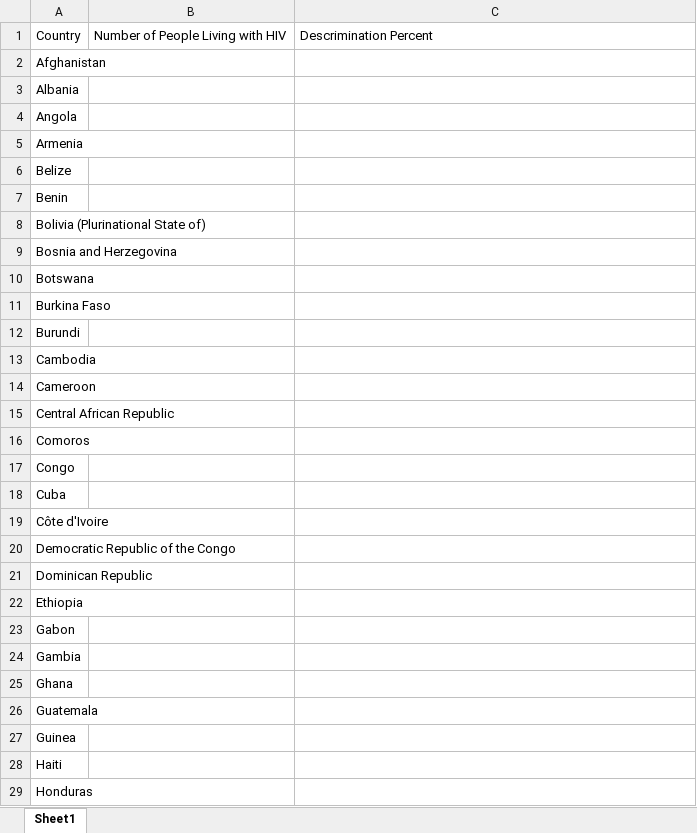
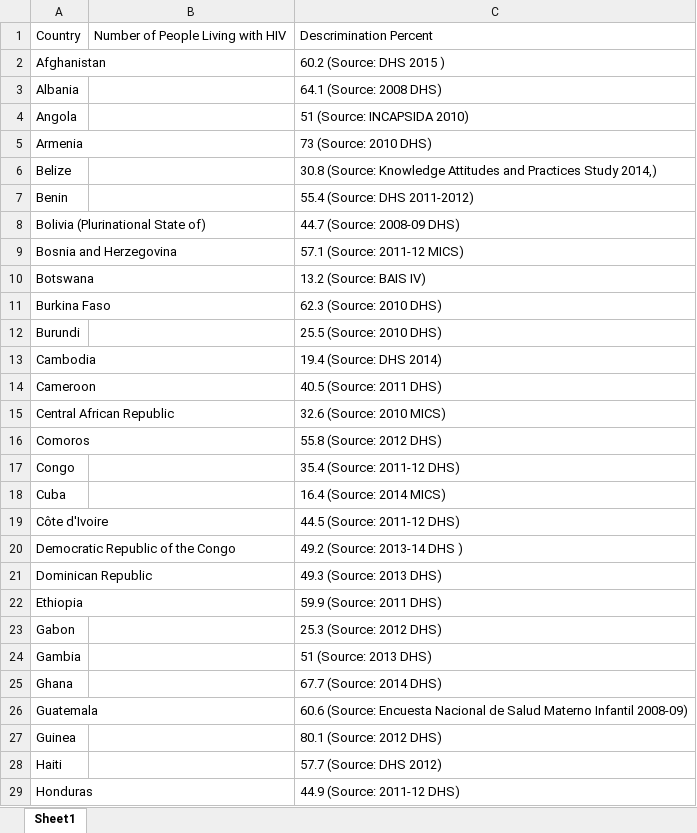
Before and after one commit to HashedDan/GlobalHIV, an Excel workbook: GlobalHIVMerged.xlsx, sheet Sheet1, drawn as a sheet; only a part is shown; values as stored, in another font and other column widths than the file's, no borders; the diff covers the shown part only; the diff names each change by its address in the sheet, - before the commit and + after, or states it on an @@ line.

Commit message:
Copy and pasted (1 to 1) the Descrimination Percent statistics for each country from HIVDescrimination.xls to GlobalHIVMerged.xlsx.

```diff
--- a/GlobalHIVMerged.xlsx (sheet Sheet1)
+++ b/GlobalHIVMerged.xlsx (sheet Sheet1)
-C2: (empty)
+C2: 60.2 (Source: DHS 2015 )
-C3: (empty)
+C3: 64.1 (Source: 2008 DHS)
-C4: (empty)
+C4: 51 (Source: INCAPSIDA 2010)
-C5: (empty)
+C5: 73 (Source: 2010 DHS)
-C6: (empty)
+C6: 30.8 (Source: Knowledge Attitudes and Practices Study 2014,)
-C7: (empty)
+C7: 55.4 (Source: DHS 2011-2012)
-C8: (empty)
+C8: 44.7 (Source: 2008-09 DHS)
-C9: (empty)
+C9: 57.1 (Source: 2011-12 MICS)
-C10: (empty)
+C10: 13.2 (Source: BAIS IV)
-C11: (empty)
+C11: 62.3 (Source: 2010 DHS)
-C12: (empty)
+C12: 25.5 (Source: 2010 DHS)
-C13: (empty)
+C13: 19.4 (Source: DHS 2014)
-C14: (empty)
+C14: 40.5 (Source: 2011 DHS)
-C15: (empty)
+C15: 32.6 (Source: 2010 MICS)
-C16: (empty)
+C16: 55.8 (Source: 2012 DHS)
-C17: (empty)
+C17: 35.4 (Source: 2011-12 DHS)
-C18: (empty)
+C18: 16.4 (Source: 2014 MICS)
-C19: (empty)
+C19: 44.5 (Source: 2011-12 DHS)
-C20: (empty)
+C20: 49.2 (Source: 2013-14 DHS )
-C21: (empty)
+C21: 49.3 (Source: 2013 DHS)
-C22: (empty)
+C22: 59.9 (Source: 2011 DHS)
-C23: (empty)
+C23: 25.3 (Source: 2012 DHS)
-C24: (empty)
+C24: 51 (Source: 2013 DHS)
-C25: (empty)
+C25: 67.7 (Source: 2014 DHS)
-C26: (empty)
+C26: 60.6 (Source: Encuesta Nacional de Salud Materno Infantil 2008-09)
-C27: (empty)
+C27: 80.1 (Source: 2012 DHS)
-C28: (empty)
+C28: 57.7 (Source: DHS 2012)
-C29: (empty)
+C29: 44.9 (Source: 2011-12 DHS)
```
Also changed, not shown: 31 edited cells elsewhere in this sheet.
